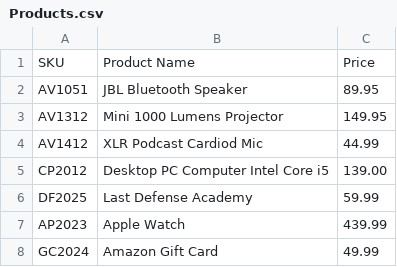
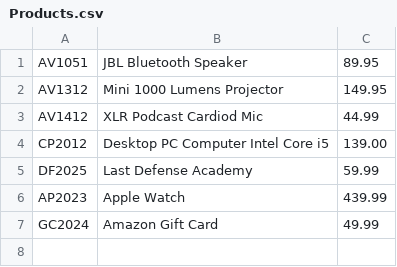
Before and after one commit to Brandonmorsework/online-store, a CSV file: Products.csv, drawn as a sheet.

```diff
--- a/Products.csv
+++ b/Products.csv
@@ -1,2 +1 @@
-SKU|Product Name|Price
 AV1051|JBL Bluetooth Speaker|89.95
```
Also changed, not shown: 2 other files.
